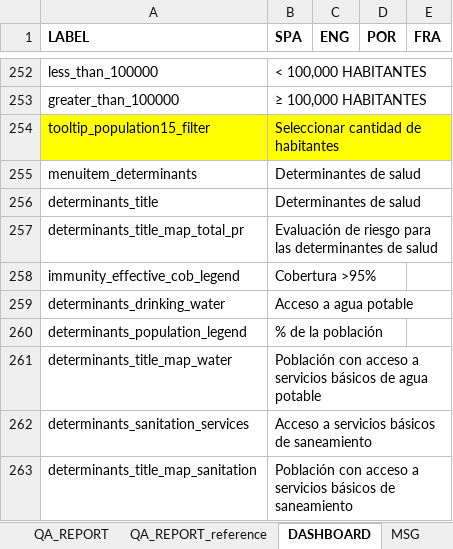
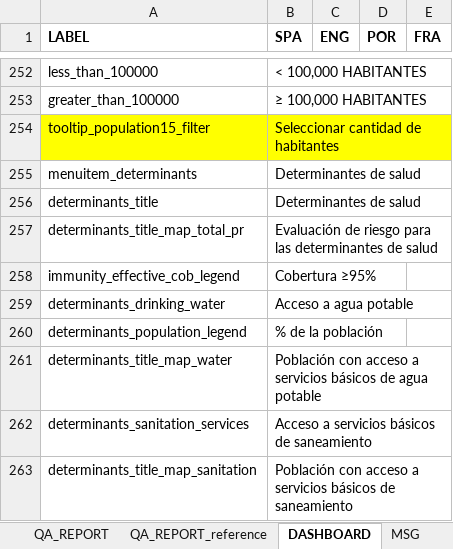
Before and after one commit to Oliversinn/polio-risk, an Excel workbook: src/R/translations.xlsx, sheet DASHBOARD, drawn as a sheet; only a part is shown, gaps mark what is left out; values as stored, in another font and other column widths than the file's, no borders; the diff covers the shown part only; the diff names each change by its address in the sheet, - before the commit and + after, or states it on an @@ line.

```diff
--- a/src/R/translations.xlsx (sheet DASHBOARD)
+++ b/src/R/translations.xlsx (sheet DASHBOARD)
-B258 (SPA): Cobertura >95%
+B258 (SPA): Cobertura ≥95%
```
Also changed, not shown: 3 added rows and 7 edited cells elsewhere in this sheet, 8 other files.
